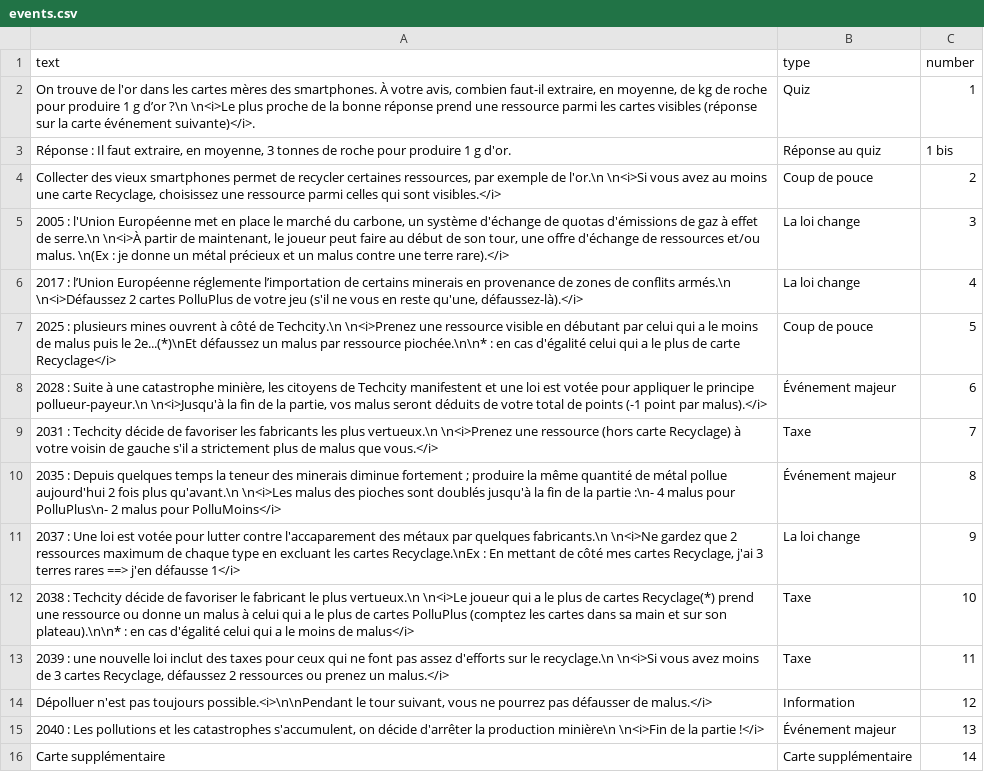
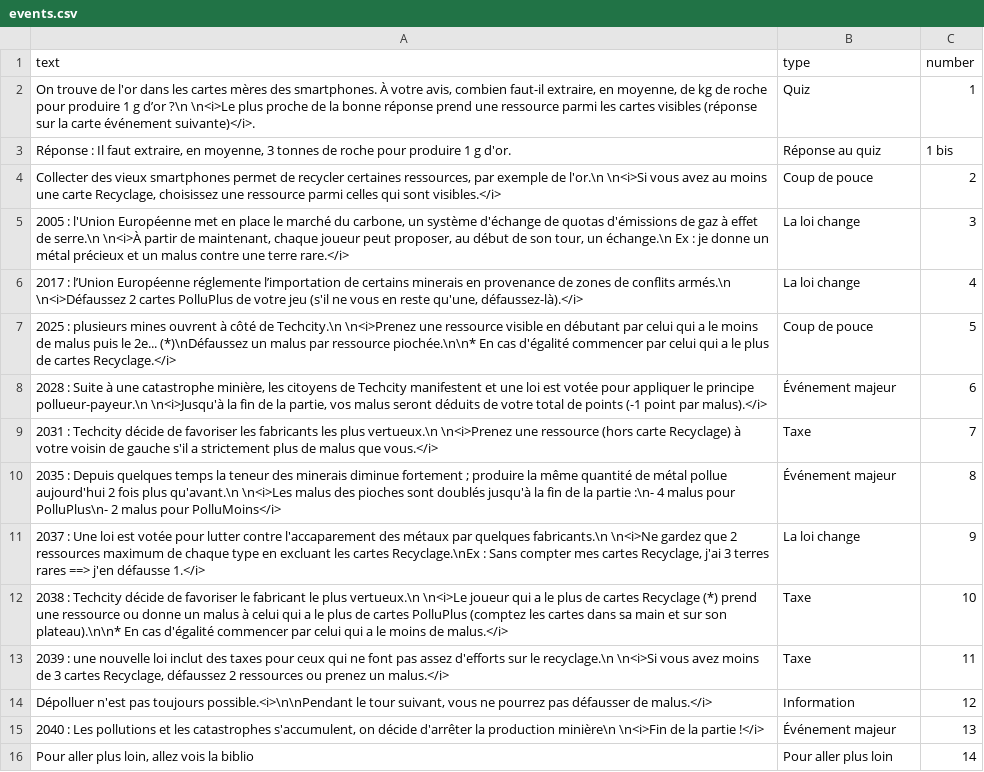
Before and after one commit to inrialearninglab/PhoneImpact, a CSV file: data/csv/events.csv, drawn as a sheet.

```diff
--- a/data/csv/events.csv
+++ b/data/csv/events.csv
@@ -4,5 +4,5 @@ text,type,number
 "Collecter des vieux smartphones permet de recycler certaines ressources, par exemple de l'or.\n \n<i>Si vous avez au moins une carte Recyclage, choisissez une ressource parmi celles qui sont visibles.</i>",Coup de pouce,2
-"2005 : l'Union Européenne met en place le marché du carbone, un système d'échange de quotas d'émissions de gaz à effet de serre.\n \n<i>À partir de maintenant, le joueur peut faire au début de son tour, une offre d'échange de ressources et/ou malus. \n(Ex : je donne un métal précieux et un malus contre une terre rare).</i>",La loi change,3
+"2005 : l'Union Européenne met en place le marché du carbone, un système d'échange de quotas d'émissions de gaz à effet de serre.\n \n<i>À partir de maintenant, chaque joueur peut proposer, au début de son tour, un échange.\n Ex : je donne un métal précieux et un malus contre une terre rare.</i>",La loi change,3
 "2017 :  l’Union Européenne réglemente l’importation de certains minerais en provenance de zones de conflits armés.\n \n<i>Défaussez 2 cartes PolluPlus de votre jeu (s'il ne vous en reste qu'une, défaussez-là).</i>",La loi change,4
-2025 :  plusieurs mines ouvrent à côté de Techcity.\n \n<i>Prenez une ressource visible en débutant par celui qui a le moins de malus puis le 2e...(*)\nEt défaussez un malus par ressource piochée.\n\n* : en cas d'égalité celui qui a le plus de carte Recyclage</i>,Coup de pouce,5
+2025 :  plusieurs mines ouvrent à côté de Techcity.\n \n<i>Prenez une ressource visible en débutant par celui qui a le moins de malus puis le 2e... (*)\nDéfaussez un malus par ressource piochée.\n\n* En cas d'égalité commencer par celui qui a le plus de cartes Recyclage.</i>,Coup de pouce,5
 "2028 :  Suite à une catastrophe minière, les citoyens de Techcity manifestent et une loi est votée pour appliquer le principe pollueur-payeur.\n \n<i>Jusqu'à la fin de la partie, vos malus seront déduits de votre total de points (-1 point par malus).</i>",Événement majeur,6
@@ -10,4 +10,4 @@ text,type,number
 "2035 :  Depuis quelques temps la teneur des minerais diminue fortement ; produire la même quantité de métal pollue aujourd'hui 2 fois plus qu'avant.\n \n<i>Les malus des pioches sont doublés jusqu'à la fin de la partie :\n- 4 malus pour PolluPlus\n- 2 malus pour PolluMoins</i>",Événement majeur,8
-"2037 :  Une loi est votée pour lutter contre l'accaparement des métaux par quelques fabricants.\n \n<i>Ne gardez que 2 ressources maximum de chaque type en excluant les cartes Recyclage.\nEx :  En mettant de côté mes cartes Recyclage, j'ai 3 terres rares ==> j'en défausse 1</i>",La loi change,9
-"2038 :  Techcity décide de favoriser le fabricant le plus vertueux.\n \n<i>Le joueur qui a le plus de cartes Recyclage(*) prend une ressource ou donne un malus à celui qui a le plus de cartes PolluPlus (comptez les cartes dans sa main et sur son plateau).\n\n* : en cas d'égalité celui qui a le moins de malus</i>",Taxe,10
+"2037 :  Une loi est votée pour lutter contre l'accaparement des métaux par quelques fabricants.\n \n<i>Ne gardez que 2 ressources maximum de chaque type en excluant les cartes Recyclage.\nEx :  Sans compter mes cartes Recyclage, j'ai 3 terres rares ==> j'en défausse 1.</i>",La loi change,9
+"2038 :  Techcity décide de favoriser le fabricant le plus vertueux.\n \n<i>Le joueur qui a le plus de cartes Recyclage (*) prend une ressource ou donne un malus à celui qui a le plus de cartes PolluPlus (comptez les cartes dans sa main et sur son plateau).\n\n* En cas d'égalité commencer par celui qui a le moins de malus.</i>",Taxe,10
 "2039 :  une nouvelle loi inclut des taxes pour ceux qui ne font pas assez d'efforts sur le recyclage.\n \n<i>Si vous avez moins de 3 cartes Recyclage, défaussez 2 ressources ou prenez un malus.</i>",Taxe,11
@@ -15,2 +15,2 @@ text,type,number
 "2040 :  Les pollutions et les catastrophes s'accumulent, on décide d'arrêter la production minière\n \n<i>Fin de la partie !</i>",Événement majeur,13
-Carte supplémentaire,Carte supplémentaire,14
+"Pour aller plus loin, allez vois la biblio",Pour aller plus loin,14
```
Also changed, not shown: 2 other files.
